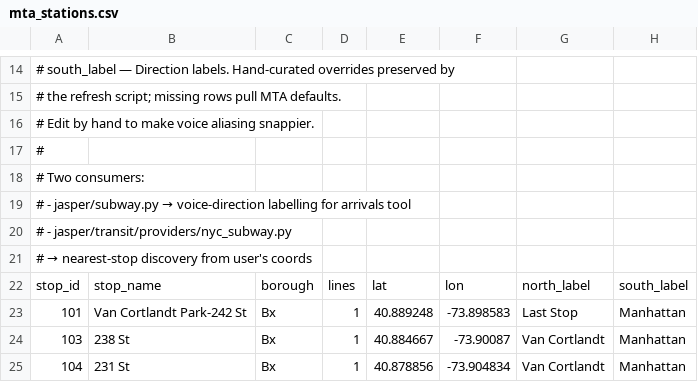
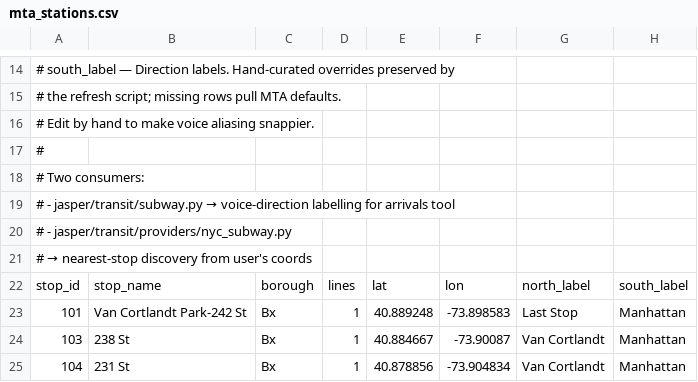
Before and after one commit to jaspercurry/JTS, a CSV file: jasper/data/mta_stations.csv, drawn as a sheet; only a part is shown, gaps mark what is left out.

```diff
--- a/jasper/data/mta_stations.csv
+++ b/jasper/data/mta_stations.csv
@@ -18,3 +18,3 @@
 # Two consumers:
-#   - jasper/subway.py  → voice-direction labelling for arrivals tool
+#   - jasper/transit/subway.py  → voice-direction labelling for arrivals tool
 #   - jasper/transit/providers/nyc_subway.py
```
Also changed, not shown: 5 other files.
